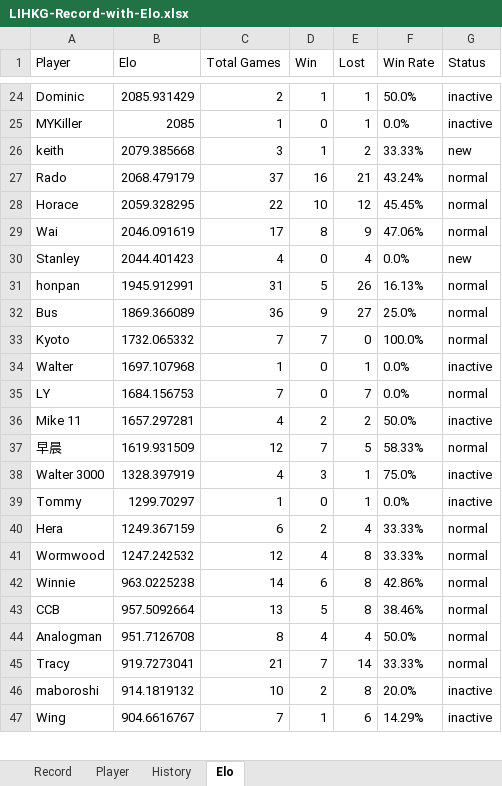
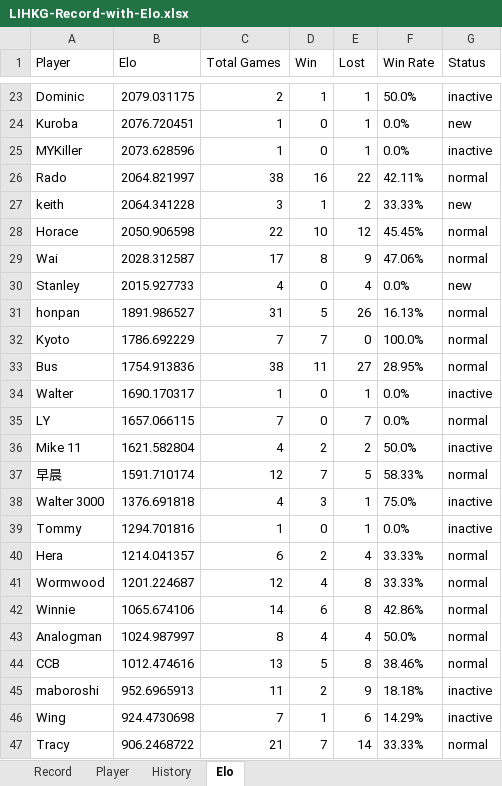
Before and after one commit to ansonli0521/go, an Excel workbook: elo/LIHKG-Record-with-Elo.xlsx, sheet Elo, drawn as a sheet; only a part is shown, gaps mark what is left out; values as stored, in another font and other column widths than the file's, no borders; removed rows and columns are numbered as before the commit, all else as after; the diff covers the shown part only; the diff names each change by its address in the sheet, - before the commit and + after, or states it on an @@ line.

```diff
--- a/elo/LIHKG-Record-with-Elo.xlsx (sheet Elo)
+++ b/elo/LIHKG-Record-with-Elo.xlsx (sheet Elo)
-B23 (Elo): 2085.931429
+B23 (Elo): 2079.031175
+row 24: Kuroba | 2076.720451 | 1 | 0 | 1 | 0.0% | new
-B25 (Elo): 2085
+B25 (Elo): 2073.628596
+row 26: Rado | 2064.821997 | 38 | 16 | 22 | 42.11% | normal
-B27 (Elo): 2079.385668
+B27 (Elo): 2064.341228
-row 27: Rado | 2068.479179 | 37 | 16 | 21 | 43.24% | normal
-B28 (Elo): 2059.328295
+B28 (Elo): 2050.906598
-B29 (Elo): 2046.091619
+B29 (Elo): 2028.312587
-B30 (Elo): 2044.401423
+B30 (Elo): 2015.927733
-B31 (Elo): 1945.912991
+B31 (Elo): 1891.986527
-row 32: Bus | 1869.366089 | 36 | 9 | 27 | 25.0% | normal
-B32 (Elo): 1732.065332
+B32 (Elo): 1786.692229
+row 33: Bus | 1754.913836 | 38 | 11 | 27 | 28.95% | normal
-B34 (Elo): 1697.107968
+B34 (Elo): 1690.170317
-B35 (Elo): 1684.156753
+B35 (Elo): 1657.066115
-B36 (Elo): 1657.297281
+B36 (Elo): 1621.582804
-B37 (Elo): 1619.931509
+B37 (Elo): 1591.710174
-B38 (Elo): 1328.397919
+B38 (Elo): 1376.691818
-B39 (Elo): 1299.70297
+B39 (Elo): 1294.701816
-B40 (Elo): 1249.367159
+B40 (Elo): 1214.041357
-B41 (Elo): 1247.242532
+B41 (Elo): 1201.224687
-B42 (Elo): 963.0225238
+B42 (Elo): 1065.674106
-row 43: CCB | 957.5092664 | 13 | 5 | 8 | 38.46% | normal
-B43 (Elo): 951.7126708
+B43 (Elo): 1024.987997
-row 45: Tracy | 919.7273041 | 21 | 7 | 14 | 33.33% | normal
+row 44: CCB | 1012.474616 | 13 | 5 | 8 | 38.46% | normal
-B45 (Elo): 914.1819132
+B45 (Elo): 952.6965913
-C45 (Total Games): 10
+C45 (Total Games): 11
-E45 (Lost): 8
+E45 (Lost): 9
-F45 (Win Rate): 20.0%
+F45 (Win Rate): 18.18%
-B46 (Elo): 904.6616767
+B46 (Elo): 924.4730698
+row 47: Tracy | 906.2468722 | 21 | 7 | 14 | 33.33% | normal
```
Also changed, not shown: 6 added rows, 7 removed rows and 28 edited cells elsewhere in this sheet, sheet History.
